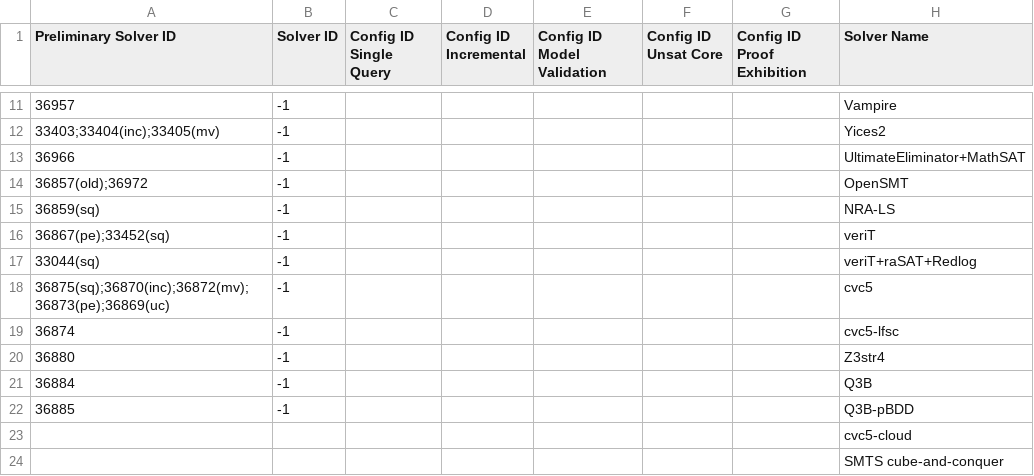
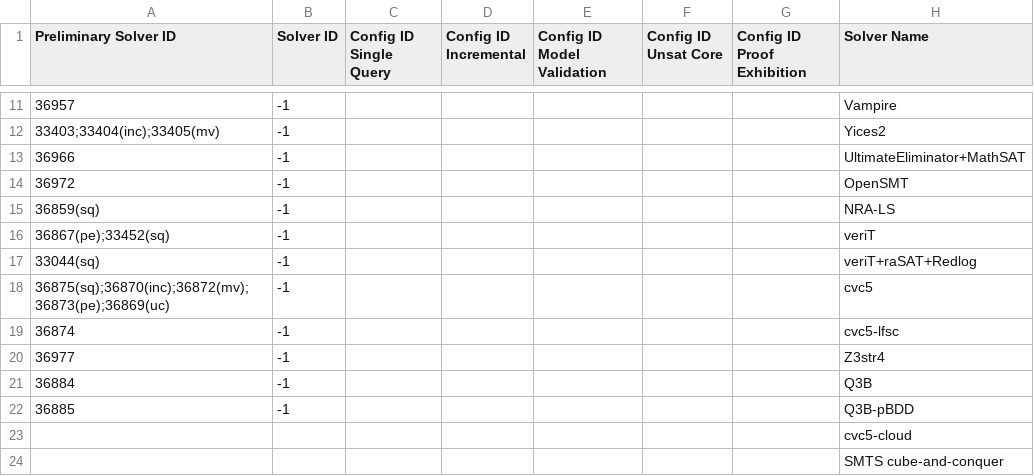
Before and after one commit to SMT-COMP/smt-comp, a CSV file: 2022/registration/solvers_divisions.csv, drawn as a sheet; only a part is shown, gaps mark what is left out; the diff names each change by its address in the sheet, - before the commit and + after, or states it on an @@ line.

Commit message:
Updated solver id z3str4

```diff
--- a/2022/registration/solvers_divisions.csv
+++ b/2022/registration/solvers_divisions.csv
-A14 (Preliminary Solver ID): 36857(old);36972
+A14 (Preliminary Solver ID): 36972
-A20 (Preliminary Solver ID): 36880
+A20 (Preliminary Solver ID): 36977
```
